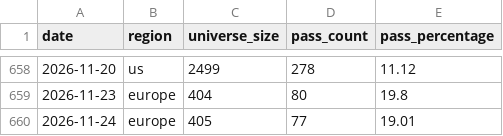
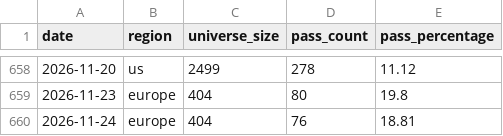
Before and after one commit to petrovmiroslav0107-alt/github.com-petrovmiroslav0107-minervini-breadth, a CSV file: output/breadth_log.csv, drawn as a sheet; only a part is shown, gaps mark what is left out.

```diff
--- a/output/breadth_log.csv
+++ b/output/breadth_log.csv
@@ -659,2 +659,2 @@ date,region,universe_size,pass_count,pass_percentage
 2026-11-23,europe,404,80,19.8
-2026-11-24,europe,405,77,19.01
+2026-11-24,europe,404,76,18.81
```
Also changed, not shown: output/europe_by_exchange.csv, output/quality/data_quality_log.csv, 1 other file.
